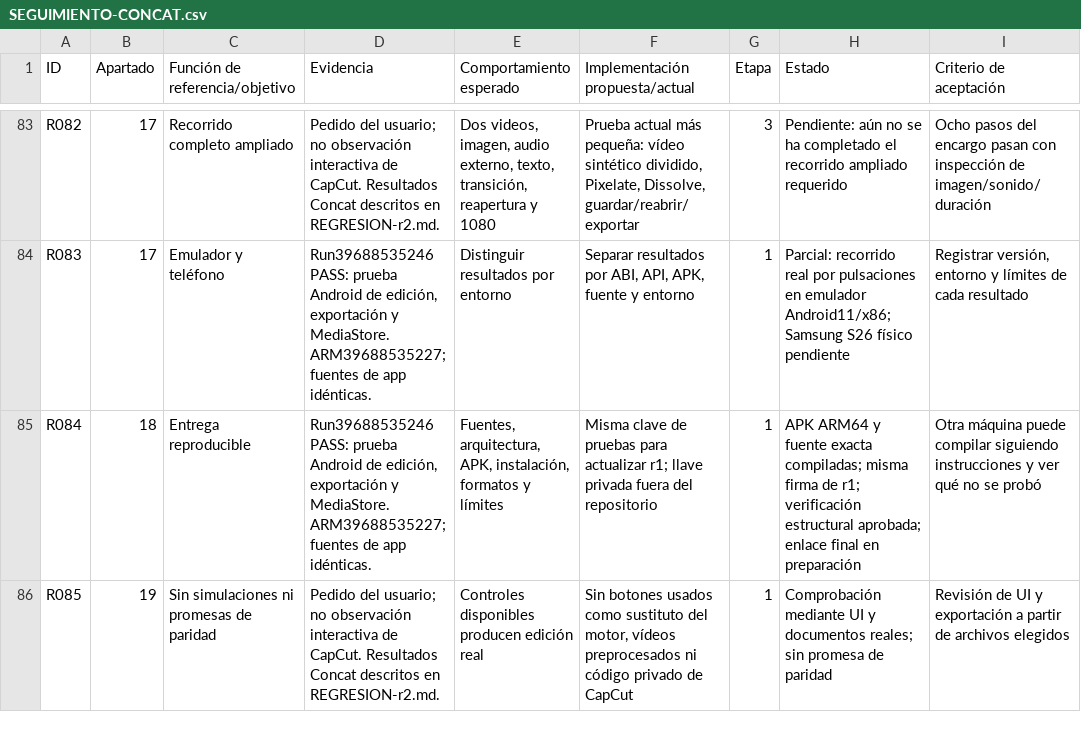
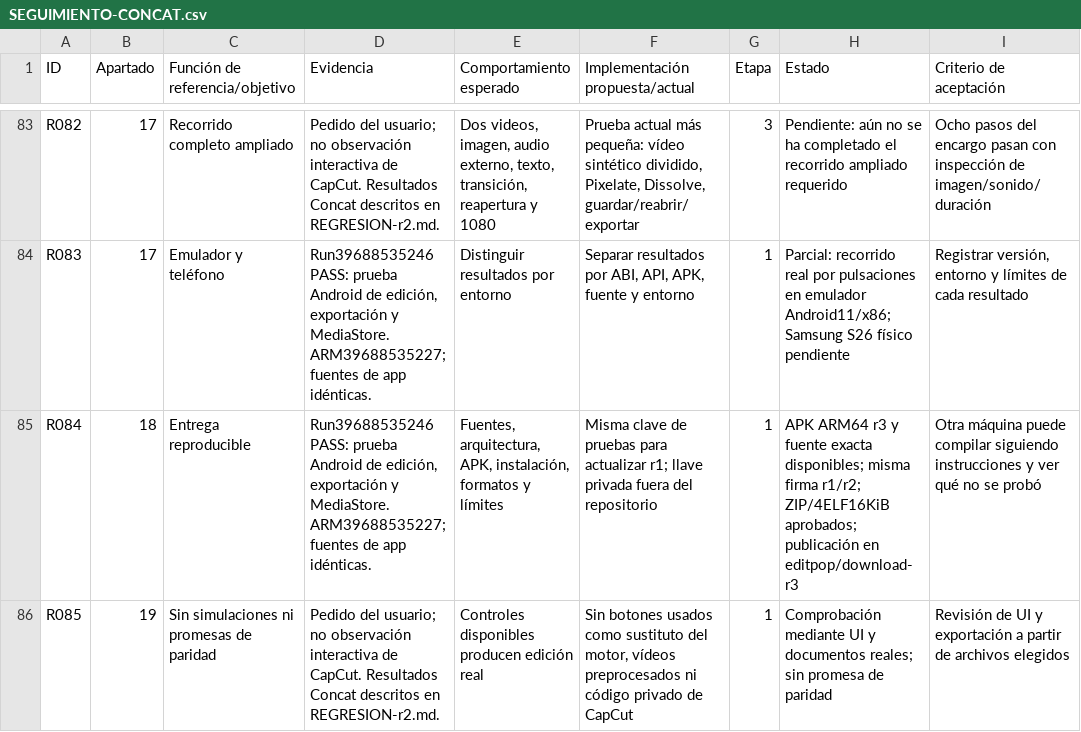
Before and after one commit to afernandezchef-source/mio-rae, a CSV file: editpop/SEGUIMIENTO-CONCAT.csv, drawn as a sheet; only a part is shown, gaps mark what is left out; the diff covers the shown part only.

Commit message:
Continue Android tap regression on exact built application source d04c32dd3647ded08ccb35679306d1fcd0fe8734

```diff
--- a/editpop/SEGUIMIENTO-CONCAT.csv
+++ b/editpop/SEGUIMIENTO-CONCAT.csv
@@ -84,3 +84,3 @@ R082,17,Recorrido completo ampliado,Pedido del usuario; no observación interact
 R083,17,Emulador y teléfono,"Run39688535246 PASS: prueba Android de edición, exportación y MediaStore. ARM39688535227; fuentes de app idénticas.",Distinguir resultados por entorno,"Separar resultados por ABI, API, APK, fuente y entorno",1,Parcial: recorrido real por pulsaciones en emulador Android11/x86; Samsung S26 físico pendiente,"Registrar versión, entorno y límites de cada resultado"
-R084,18,Entrega reproducible,"Run39688535246 PASS: prueba Android de edición, exportación y MediaStore. ARM39688535227; fuentes de app idénticas.","Fuentes, arquitectura, APK, instalación, formatos y límites",Misma clave de pruebas para actualizar r1; llave privada fuera del repositorio,1,APK ARM64 y fuente exacta compiladas; misma firma de r1; verificación estructural aprobada; enlace final en preparación,Otra máquina puede compilar siguiendo instrucciones y ver qué no se probó
+R084,18,Entrega reproducible,"Run39688535246 PASS: prueba Android de edición, exportación y MediaStore. ARM39688535227; fuentes de app idénticas.","Fuentes, arquitectura, APK, instalación, formatos y límites",Misma clave de pruebas para actualizar r1; llave privada fuera del repositorio,1,APK ARM64 r3 y fuente exacta disponibles; misma firma r1/r2; ZIP/4ELF16KiB aprobados; publicación en editpop/download-r3,Otra máquina puede compilar siguiendo instrucciones y ver qué no se probó
 R085,19,Sin simulaciones ni promesas de paridad,Pedido del usuario; no observación interactiva de CapCut. Resultados Concat descritos en REGRESION-r2.md.,Controles disponibles producen edición real,"Sin botones usados como sustituto del motor, vídeos preprocesados ni código privado de CapCut",1,Comprobación mediante UI y documentos reales; sin promesa de paridad,Revisión de UI y exportación a partir de archivos elegidos
```
Also changed, not shown: 6 edited cells elsewhere in this file, 27 other files.
